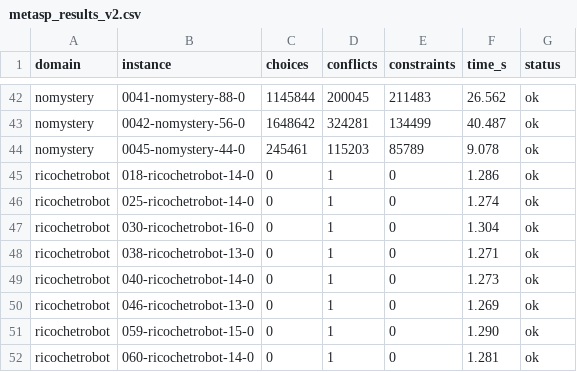
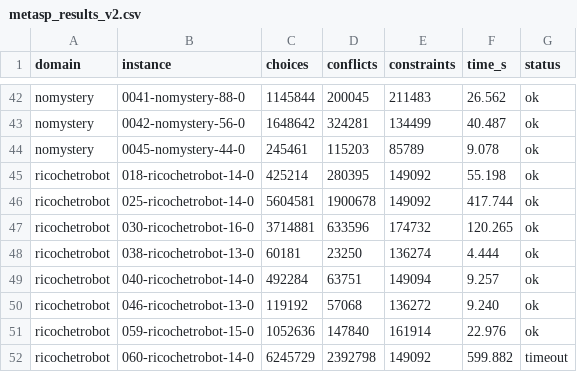
Before and after one commit to potassco/metasp, a CSV file: benchmarks/tel/metasp_results_v2.csv, drawn as a sheet; only a part is shown, gaps mark what is left out; the diff covers the shown part only.

Commit message:
Merge richochet results.

```diff
--- a/benchmarks/tel/metasp_results_v2.csv
+++ b/benchmarks/tel/metasp_results_v2.csv
@@ -44,9 +44,9 @@ nomystery,0042-nomystery-56-0,1648642,324281,134499,40.487,ok
 nomystery,0045-nomystery-44-0,245461,115203,85789,9.078,ok
-ricochetrobot,018-ricochetrobot-14-0,0,1,0,1.286,ok
-ricochetrobot,025-ricochetrobot-14-0,0,1,0,1.274,ok
-ricochetrobot,030-ricochetrobot-16-0,0,1,0,1.304,ok
-ricochetrobot,038-ricochetrobot-13-0,0,1,0,1.271,ok
-ricochetrobot,040-ricochetrobot-14-0,0,1,0,1.273,ok
-ricochetrobot,046-ricochetrobot-13-0,0,1,0,1.269,ok
-ricochetrobot,059-ricochetrobot-15-0,0,1,0,1.290,ok
-ricochetrobot,060-ricochetrobot-14-0,0,1,0,1.281,ok
+ricochetrobot,018-ricochetrobot-14-0,425214,280395,149092,55.198,ok
+ricochetrobot,025-ricochetrobot-14-0,5604581,1900678,149092,417.744,ok
+ricochetrobot,030-ricochetrobot-16-0,3714881,633596,174732,120.265,ok
+ricochetrobot,038-ricochetrobot-13-0,60181,23250,136274,4.444,ok
+ricochetrobot,040-ricochetrobot-14-0,492284,63751,149094,9.257,ok
+ricochetrobot,046-ricochetrobot-13-0,119192,57068,136272,9.240,ok
+ricochetrobot,059-ricochetrobot-15-0,1052636,147840,161914,22.976,ok
+ricochetrobot,060-ricochetrobot-14-0,6245729,2392798,149092,599.882,timeout
```
Also changed, not shown: 12 edited cells elsewhere in this file, 1 other file.
